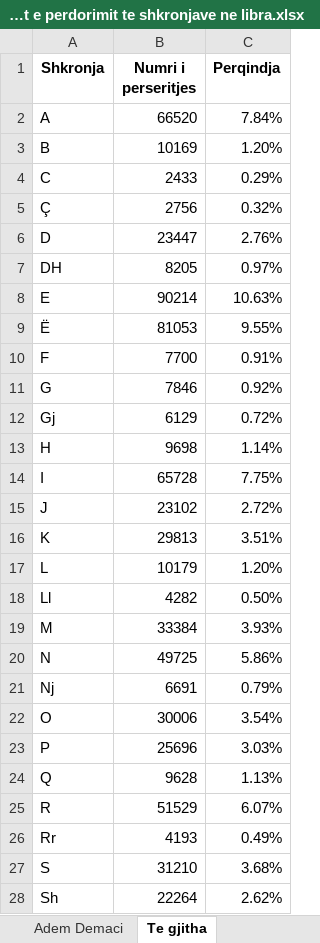
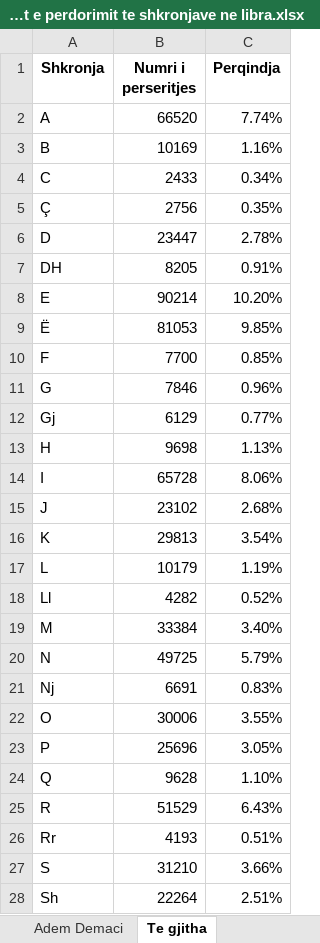
Before and after one commit to mburrniku/CountLetters_AlbanianAlphabet, an Excel workbook: Statistikat/Statistikat e perdorimit te shkronjave ne libra.xlsx, sheet Te gjitha, drawn as a sheet; only a part is shown; values as stored, in another font and other column widths than the file's, no borders; charts and pictures not drawn; the diff covers the shown part only; the diff names each change by its address in the sheet, - before the commit and + after, or states it on an @@ line.

```diff
--- a/Statistikat/Statistikat e perdorimit te shkronjave ne libra.xlsx (sheet Te gjitha)
+++ b/Statistikat/Statistikat e perdorimit te shkronjave ne libra.xlsx (sheet Te gjitha)
-C2 (Perqindja): 7.84%
+C2 (Perqindja): 7.74%
-C3 (Perqindja): 1.20%
+C3 (Perqindja): 1.16%
-C4 (Perqindja): 0.29%
+C4 (Perqindja): 0.34%
-C5 (Perqindja): 0.32%
+C5 (Perqindja): 0.35%
-C6 (Perqindja): 2.76%
+C6 (Perqindja): 2.78%
-C7 (Perqindja): 0.97%
+C7 (Perqindja): 0.91%
-C8 (Perqindja): 10.63%
+C8 (Perqindja): 10.20%
-C9 (Perqindja): 9.55%
+C9 (Perqindja): 9.85%
-C10 (Perqindja): 0.91%
+C10 (Perqindja): 0.85%
-C11 (Perqindja): 0.92%
+C11 (Perqindja): 0.96%
-C12 (Perqindja): 0.72%
+C12 (Perqindja): 0.77%
-C13 (Perqindja): 1.14%
+C13 (Perqindja): 1.13%
-C14 (Perqindja): 7.75%
+C14 (Perqindja): 8.06%
-C15 (Perqindja): 2.72%
+C15 (Perqindja): 2.68%
-C16 (Perqindja): 3.51%
+C16 (Perqindja): 3.54%
-C17 (Perqindja): 1.20%
+C17 (Perqindja): 1.19%
-C18 (Perqindja): 0.50%
+C18 (Perqindja): 0.52%
-C19 (Perqindja): 3.93%
+C19 (Perqindja): 3.40%
-C20 (Perqindja): 5.86%
+C20 (Perqindja): 5.79%
-C21 (Perqindja): 0.79%
+C21 (Perqindja): 0.83%
-C22 (Perqindja): 3.54%
+C22 (Perqindja): 3.55%
-C23 (Perqindja): 3.03%
+C23 (Perqindja): 3.05%
-C24 (Perqindja): 1.13%
+C24 (Perqindja): 1.10%
-C25 (Perqindja): 6.07%
+C25 (Perqindja): 6.43%
-C26 (Perqindja): 0.49%
+C26 (Perqindja): 0.51%
-C27 (Perqindja): 3.68%
+C27 (Perqindja): 3.66%
-C28 (Perqindja): 2.62%
+C28 (Perqindja): 2.51%
```
Also changed, not shown: 8 edited cells elsewhere in this sheet, formulas that keep their value, charts or pictures, 1 other file.
